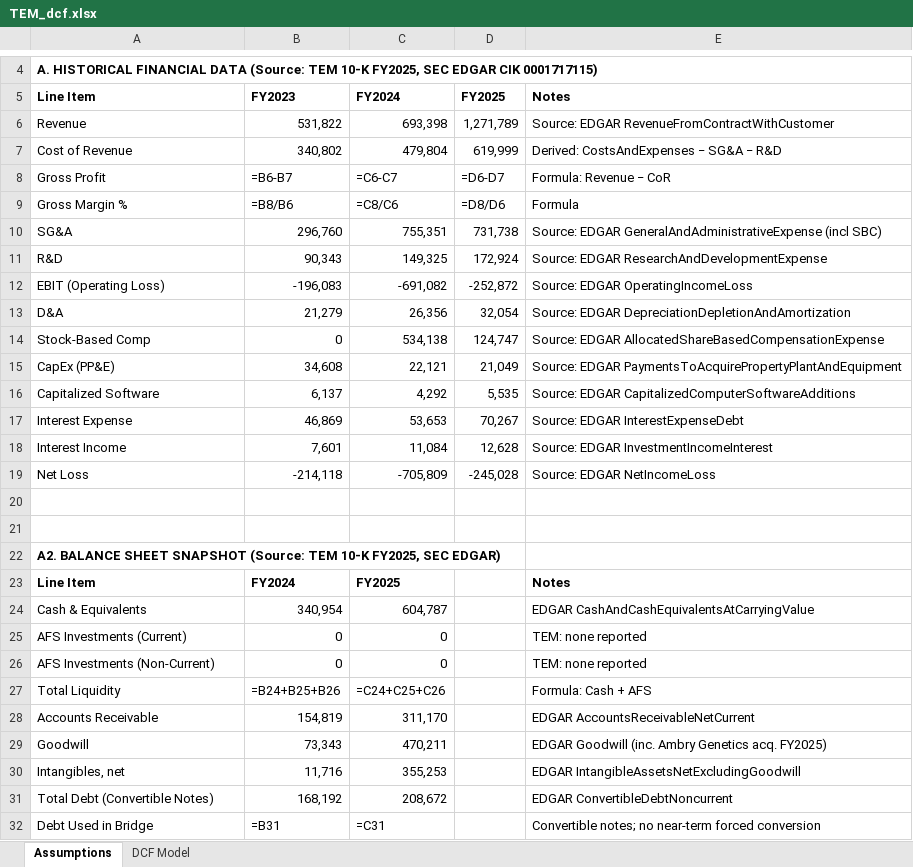
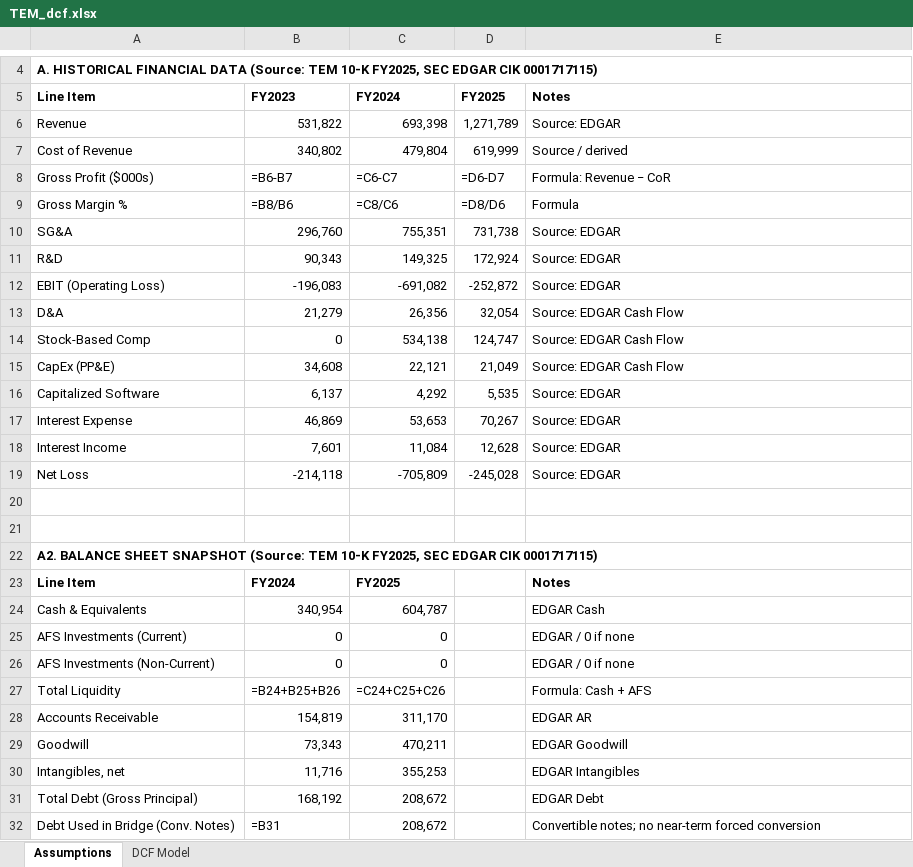
Before and after one commit to marklangston3-glitch/Modelingagent1, an Excel workbook: TEM_dcf.xlsx, sheet Assumptions, drawn as a sheet; only a part is shown, gaps mark what is left out; values as stored, in another font and other column widths than the file's, no borders; formulas without a stored value are shown as written; the diff covers the shown part only; the diff names each change by its address in the sheet, - before the commit and + after, or states it on an @@ line.

```diff
--- a/TEM_dcf.xlsx (sheet Assumptions)
+++ b/TEM_dcf.xlsx (sheet Assumptions)
-E6 (Notes): Source: EDGAR RevenueFromContractWithCustomer
+E6 (Notes): Source: EDGAR
-E7 (Notes): Derived: CostsAndExpenses − SG&A − R&D
+E7 (Notes): Source / derived
-A8 (Line Item): Gross Profit
+A8 (Line Item): Gross Profit ($000s)
-E10 (Notes): Source: EDGAR GeneralAndAdministrativeExpense (incl SBC)
+E10 (Notes): Source: EDGAR
-E11 (Notes): Source: EDGAR ResearchAndDevelopmentExpense
+E11 (Notes): Source: EDGAR
-E12 (Notes): Source: EDGAR OperatingIncomeLoss
+E12 (Notes): Source: EDGAR
-E13 (Notes): Source: EDGAR DepreciationDepletionAndAmortization
+E13 (Notes): Source: EDGAR Cash Flow
-E14 (Notes): Source: EDGAR AllocatedShareBasedCompensationExpense
+E14 (Notes): Source: EDGAR Cash Flow
-E15 (Notes): Source: EDGAR PaymentsToAcquirePropertyPlantAndEquipment
+E15 (Notes): Source: EDGAR Cash Flow
-E16 (Notes): Source: EDGAR CapitalizedComputerSoftwareAdditions
+E16 (Notes): Source: EDGAR
-E17 (Notes): Source: EDGAR InterestExpenseDebt
+E17 (Notes): Source: EDGAR
-E18 (Notes): Source: EDGAR InvestmentIncomeInterest
+E18 (Notes): Source: EDGAR
-E19 (Notes): Source: EDGAR NetIncomeLoss
+E19 (Notes): Source: EDGAR
-A22 (Line Item): …FY2025, SEC EDGAR)
+A22 (Line Item): …FY2025, SEC EDGAR CIK 0001717115)
-E24 (Notes): EDGAR CashAndCashEquivalentsAtCarryingValue
+E24 (Notes): EDGAR Cash
-E25:E26 (Notes): TEM: none reported
+E25:E26 (Notes): EDGAR / 0 if none
-E28 (Notes): EDGAR AccountsReceivableNetCurrent
+E28 (Notes): EDGAR AR
-E29 (Notes): EDGAR Goodwill (inc. Ambry Genetics acq. FY2025)
+E29 (Notes): EDGAR Goodwill
-E30 (Notes): EDGAR IntangibleAssetsNetExcludingGoodwill
+E30 (Notes): EDGAR Intangibles
-A31 (Line Item): Total Debt (Convertible Notes)
+A31 (Line Item): Total Debt (Gross Principal)
-E31 (Notes): EDGAR ConvertibleDebtNoncurrent
+E31 (Notes): EDGAR Debt
-A32 (Line Item): Debt Used in Bridge
+A32 (Line Item): Debt Used in Bridge (Conv. Notes)
-C32 (FY2024): =C31
+C32 (FY2024): 208,672
```
Also changed, not shown: 1 added row, 1 removed row and 54 edited cells elsewhere in this sheet, sheet DCF Model, 5 other files.
